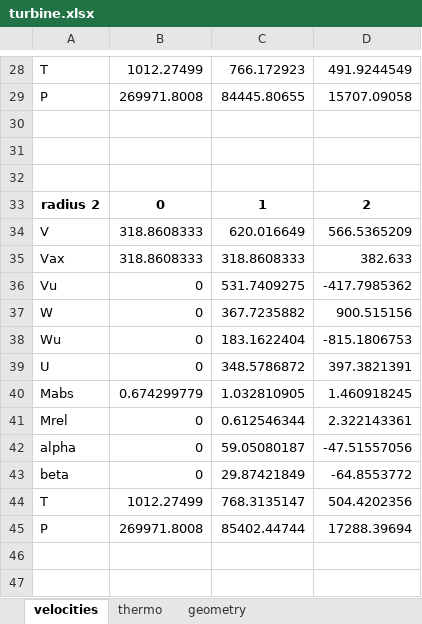
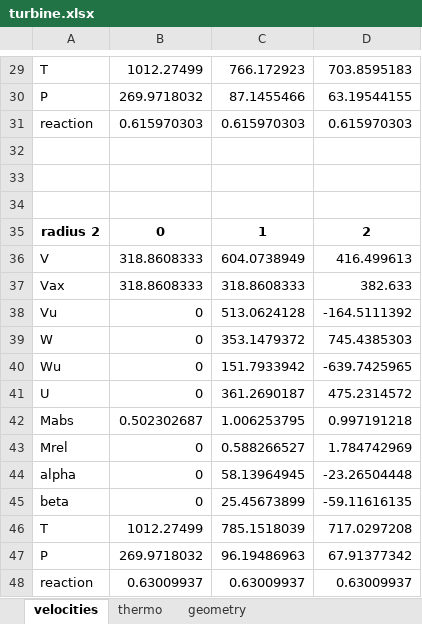
Before and after one commit to ishaimasada/aerocode, an Excel workbook: xjep_turbojet/turbine.xlsx, sheet velocities, drawn as a sheet; only a part is shown, gaps mark what is left out; values as stored, in another font and other column widths than the file's, no borders; removed rows and columns are numbered as before the commit, all else as after; the diff covers the shown part only; the diff names each change by its address in the sheet, - before the commit and + after, or states it on an @@ line.

```diff
--- a/xjep_turbojet/turbine.xlsx (sheet velocities)
+++ b/xjep_turbojet/turbine.xlsx (sheet velocities)
-D29: 491.9244549
+D29: 703.8595183
-row 29: P | 269971.8008 | 84445.80655 | 15707.09058
+row 30: P | 269.9718032 | 87.1455466 | 63.19544155
+row 31: reaction | 0.615970303 | 0.615970303 | 0.615970303
-C36: 620.016649
+C36: 604.0738949
-D36: 566.5365209
+D36: 416.499613
-C38: 531.7409275
+C38: 513.0624128
-D38: -417.7985362
+D38: -164.5111392
-C39: 367.7235882
+C39: 353.1479372
-D39: 900.515156
+D39: 745.4385303
-C40: 183.1622404
+C40: 151.7933942
-D40: -815.1806753
+D40: -639.7425965
-C41: 348.5786872
+C41: 361.2690187
-D41: 397.3821391
+D41: 475.2314572
-row 40: Mabs | 0.674299779 | 1.032810905 | 1.460918245
+row 42: Mabs | 0.502302687 | 1.006253795 | 0.997191218
-C43: 0.612546344
+C43: 0.588266527
-D43: 2.322143361
+D43: 1.784742969
-C44: 59.05080187
+C44: 58.13964945
-D44: -47.51557056
+D44: -23.26504448
-C45: 29.87421849
+C45: 25.45673899
-D45: -64.8553772
+D45: -59.11616135
-C46: 768.3135147
+C46: 785.1518039
-D46: 504.4202356
+D46: 717.0297208
-row 45: P | 269971.8008 | 85402.44744 | 17288.39694
+row 47: P | 269.9718032 | 96.19486963 | 67.91377342
+row 48: reaction | 0.63009937 | 0.63009937 | 0.63009937
```
Also changed, not shown: 3 added rows, 2 removed rows and 27 edited cells elsewhere in this sheet, sheet geometry, sheet thermo, xjep_turbojet/cycle.xlsx, 3 other files.
